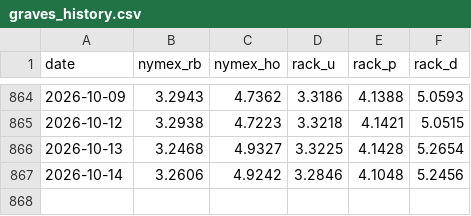
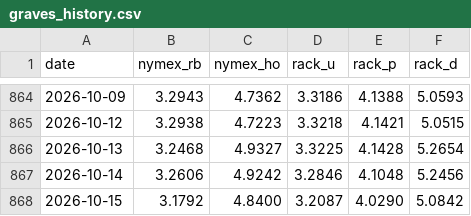
Before and after one commit to armaanmoosani/rbob-ho-fuel-tracker, a CSV file: data/graves_history.csv, drawn as a sheet; only a part is shown, gaps mark what is left out.

```diff
--- a/data/graves_history.csv
+++ b/data/graves_history.csv
@@ -867 +867,2 @@ date,nymex_rb,nymex_ho,rack_u,rack_p,rack_d
 2026-10-14,3.2606,4.9242,3.2846,4.1048,5.2456
+2026-10-15,3.1792,4.8400,3.2087,4.0290,5.0842
```
Also changed, not shown: data/integrity_hashes.csv, data/nymex_settlement_provenance.csv.
